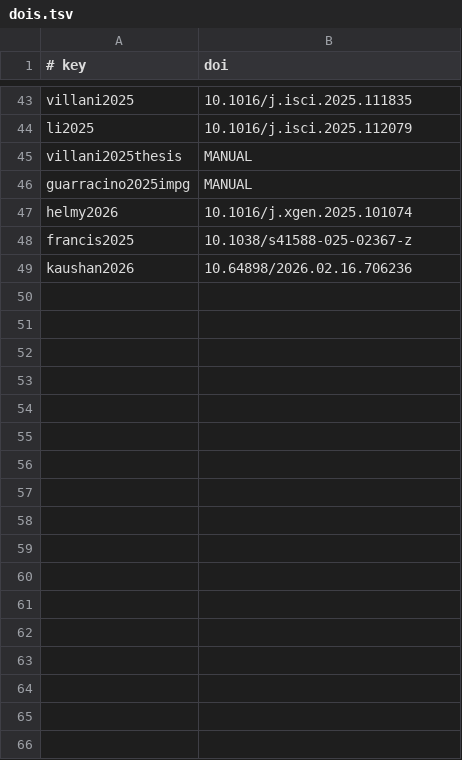
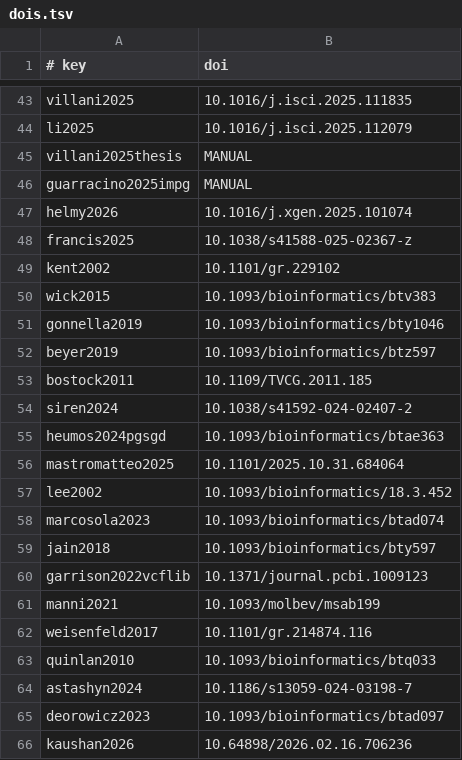
Before and after one commit to AndreaGuarracino/rat-chapter, a TSV file: Chapter/dois.tsv, drawn as a sheet; only a part is shown, gaps mark what is left out; the diff names each change by its address in the sheet, - before the commit and + after, or states it on an @@ line.

```diff
--- a/Chapter/dois.tsv
+++ b/Chapter/dois.tsv
+row 49: kent2002 | 10.1101/gr.229102
+row 50: wick2015 | 10.1093/bioinformatics/btv383
+row 51: gonnella2019 | 10.1093/bioinformatics/bty1046
+row 52: beyer2019 | 10.1093/bioinformatics/btz597
+row 53: bostock2011 | 10.1109/TVCG.2011.185
+row 54: siren2024 | 10.1038/s41592-024-02407-2
+row 55: heumos2024pgsgd | 10.1093/bioinformatics/btae363
+row 56: mastromatteo2025 | 10.1101/2025.10.31.684064
+row 57: lee2002 | 10.1093/bioinformatics/18.3.452
+row 58: marcosola2023 | 10.1093/bioinformatics/btad074
+row 59: jain2018 | 10.1093/bioinformatics/bty597
+row 60: garrison2022vcflib | 10.1371/journal.pcbi.1009123
+row 61: manni2021 | 10.1093/molbev/msab199
+row 62: weisenfeld2017 | 10.1101/gr.214874.116
+row 63: quinlan2010 | 10.1093/bioinformatics/btq033
+row 64: astashyn2024 | 10.1186/s13059-024-03198-7
+row 65: deorowicz2023 | 10.1093/bioinformatics/btad097
```
Also changed, not shown: 5 other files.
